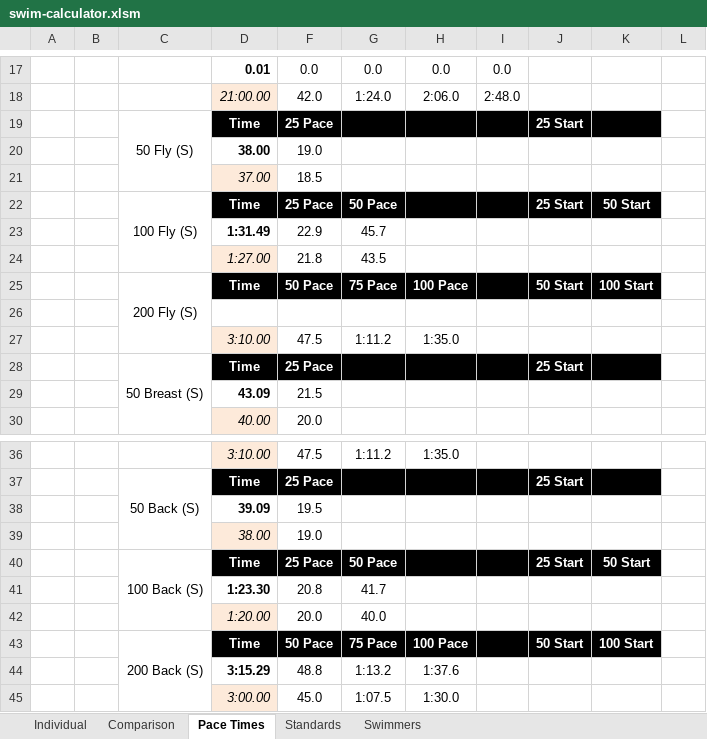
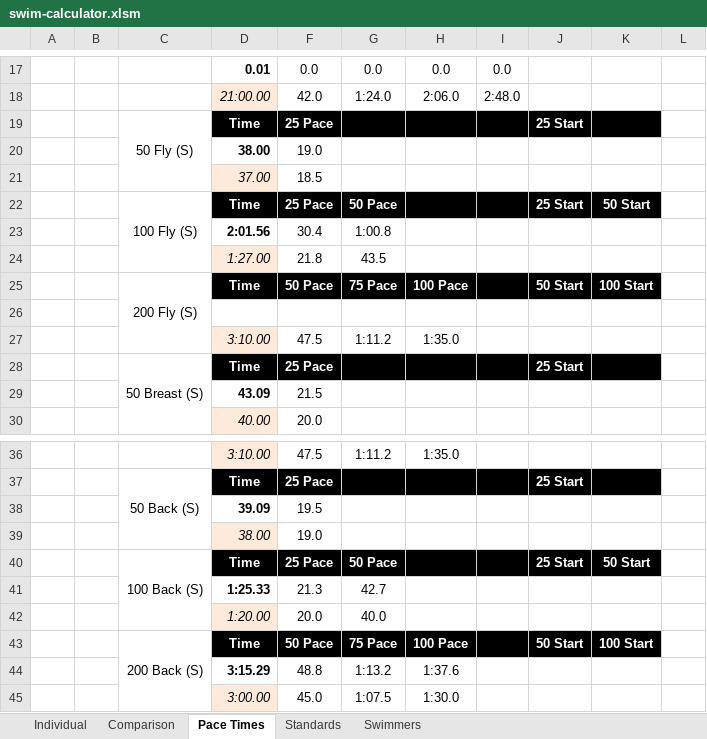
Before and after one commit to Subject2Risk/swim-report, an Excel workbook: swim-calculator.xlsm, sheet Pace Times, drawn as a sheet; only a part is shown, gaps mark what is left out; values as stored, in another font and other column widths than the file's, no borders; conditional formats not drawn; removed rows and columns are numbered as before the commit, all else as after; the diff names each change by its address in the sheet, - before the commit and + after, or states it on an @@ line.

```diff
--- a/swim-calculator.xlsm (sheet Pace Times)
+++ b/swim-calculator.xlsm (sheet Pace Times)
-row 23:  |  |  | 1:31.49 | 22.9 | 45.7
+row 23:  |  |  | 2:01.56 | 30.4 | 1:00.8
-row 41:  |  |  | 1:23.30 | 20.8 | 41.7
+row 41:  |  |  | 1:25.33 | 21.3 | 42.7
```
Also changed, not shown: sheet Individual, sheet Comparison, sheet Swimmers, sheet Standards, hidden cells.
